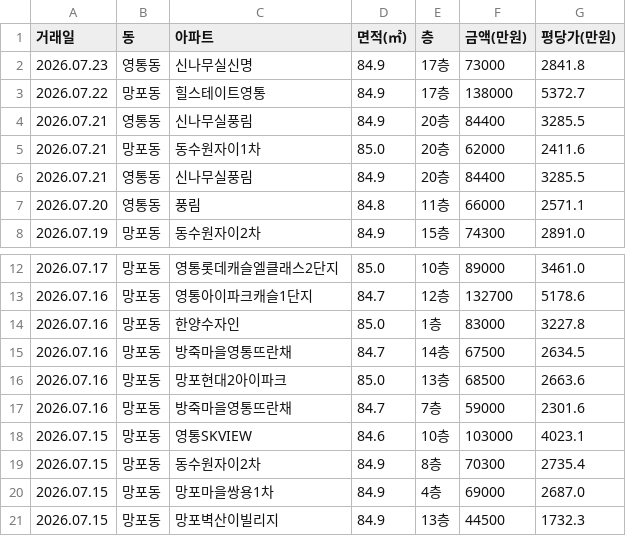
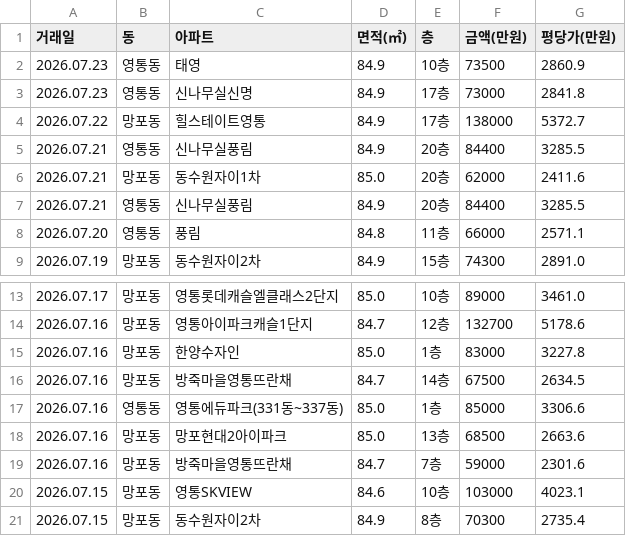
Before and after one commit to gamechris98-sketch/suwon-real-estate, a CSV file: suwon_real_estate.csv, drawn as a sheet; only a part is shown, gaps mark what is left out; the shorter side is filled out with more unchanged rows; the diff names each change by its address in the sheet, - before the commit and + after, or states it on an @@ line.

```diff
--- a/suwon_real_estate.csv
+++ b/suwon_real_estate.csv
+row 2: 2026.07.23 | 영통동 | 태영 | 84.9 | 10층 | 73500 | 2860.9
+row 17: 2026.07.16 | 영통동 | 영통에듀파크(331동~337동) | 85.0 | 1층 | 85000 | 3306.6
```
Also changed, not shown: 1 other file.
